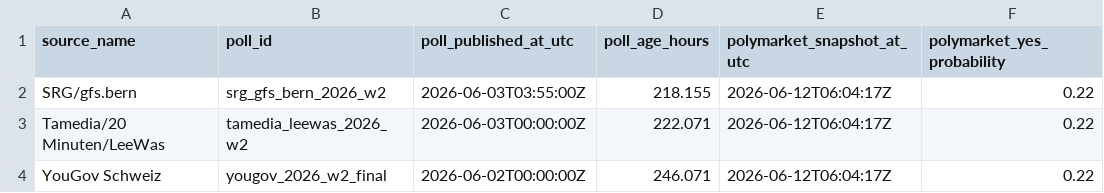
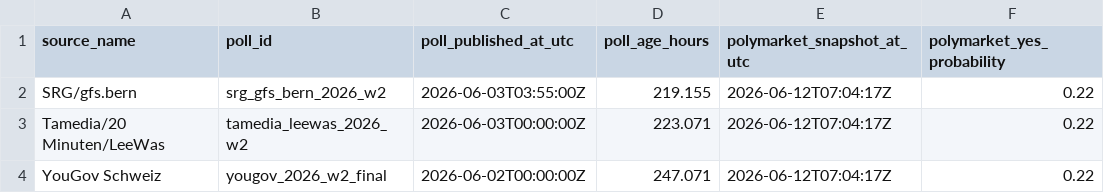
Before and after one commit to Pablozh123/multi-agent-orchestration-informational-efficiency, a CSV file: data/results/swiss_referendum_10mio_latest_source_comparison.csv, drawn as a sheet; only a part is shown; the diff names each change by its address in the sheet, - before the commit and + after, or states it on an @@ line.

```diff
--- a/data/results/swiss_referendum_10mio_latest_source_comparison.csv
+++ b/data/results/swiss_referendum_10mio_latest_source_comparison.csv
-D2 (poll_age_hours): 218.155
+D2 (poll_age_hours): 219.155
-E2:E4 (polymarket_snapshot_at_utc): 2026-06-12T06:04:17Z
+E2:E4 (polymarket_snapshot_at_utc): 2026-06-12T07:04:17Z
-D3 (poll_age_hours): 222.071
+D3 (poll_age_hours): 223.071
-D4 (poll_age_hours): 246.071
+D4 (poll_age_hours): 247.071
```
Also changed, not shown: data/results/swiss_referendum_10mio_auto_refresh_log.csv, data/results/swiss_referendum_10mio_comparison.csv, 10 other files.
